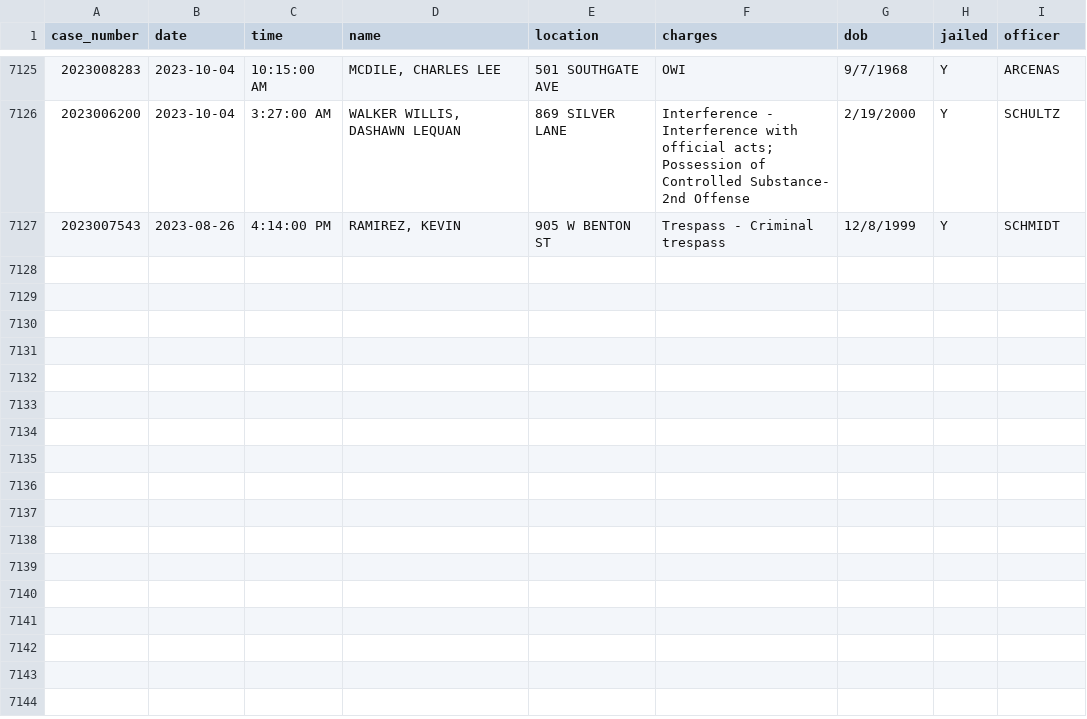
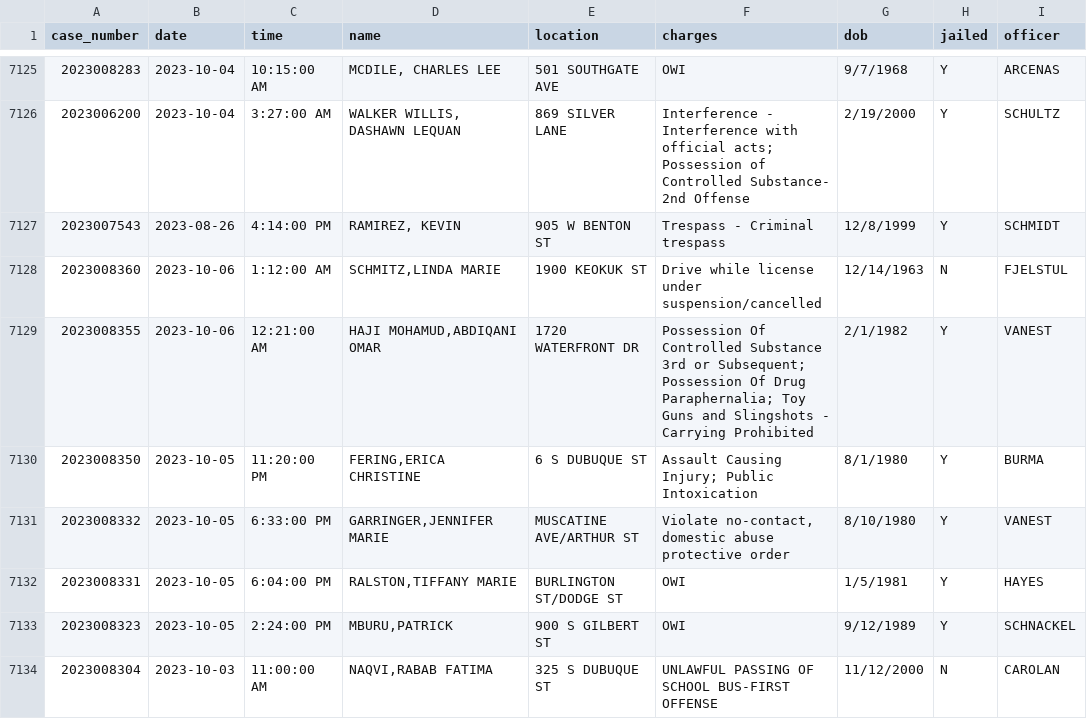
Before and after one commit to andrew-couch/ICBarTweeter, a CSV file: Data/charge_history.csv, drawn as a sheet; only a part is shown, gaps mark what is left out.

```diff
--- a/Data/charge_history.csv
+++ b/Data/charge_history.csv
@@ -7127 +7127,8 @@ case_number,date,time,name,location,charges,dob,jailed,officer
 2023007543,2023-08-26,4:14:00 PM,"RAMIREZ, KEVIN",905 W BENTON ST,Trespass - Criminal trespass,12/8/1999,Y,SCHMIDT
+2023008360,2023-10-06,1:12:00 AM,"SCHMITZ,LINDA MARIE",1900 KEOKUK ST,Drive while license under suspension/cancelled,12/14/1963,N,FJELSTUL
+2023008355,2023-10-06,12:21:00 AM,"HAJI MOHAMUD,ABDIQANI OMAR",1720 WATERFRONT DR,Possession Of Controlled Substance 3rd or Subsequent; Possession Of Drug Paraphernalia; Toy Guns and Slingshots - Carrying Prohibited,2/1/1982,Y,VANEST
+2023008350,2023-10-05,11:20:00 PM,"FERING,ERICA CHRISTINE",6 S DUBUQUE ST,Assault Causing Injury; Public Intoxication,8/1/1980,Y,BURMA
+2023008332,2023-10-05,6:33:00 PM,"GARRINGER,JENNIFER MARIE",MUSCATINE AVE/ARTHUR ST,"Violate no-contact, domestic abuse protective order",8/10/1980,Y,VANEST
+2023008331,2023-10-05,6:04:00 PM,"RALSTON,TIFFANY MARIE",BURLINGTON ST/DODGE ST,OWI,1/5/1981,Y,HAYES
+2023008323,2023-10-05,2:24:00 PM,"MBURU,PATRICK",900 S GILBERT ST,OWI,9/12/1989,Y,SCHNACKEL
+2023008304,2023-10-03,11:00:00 AM,"NAQVI,RABAB FATIMA",325 S DUBUQUE ST,UNLAWFUL PASSING OF SCHOOL BUS-FIRST OFFENSE,11/12/2000,N,CAROLAN
```
